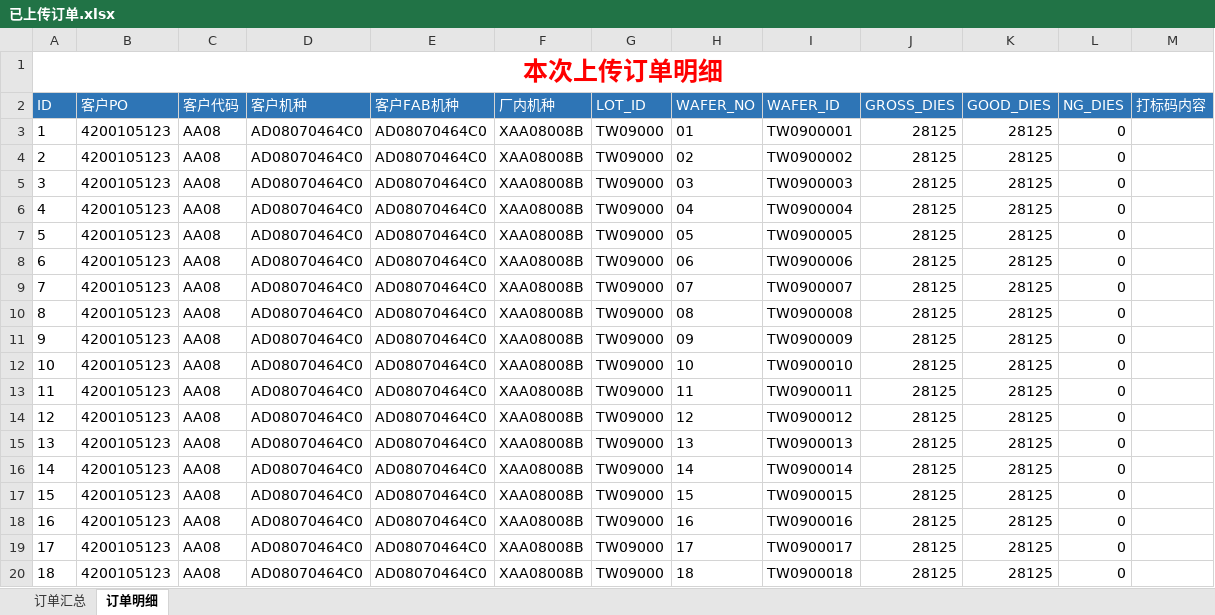
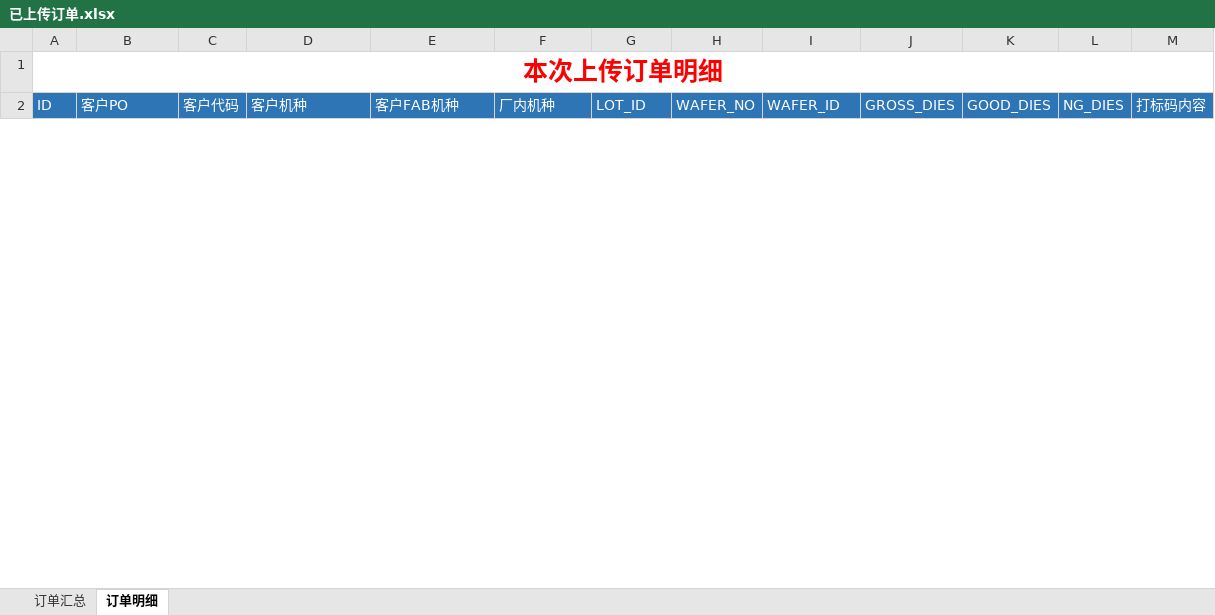
Before and after one commit to tangweicpp/cmp_py, an Excel workbook: 已上传订单.xlsx, sheet 订单明细, drawn as a sheet; only a part is shown; values as stored, in another font and other column widths than the file's, no borders; removed rows and columns are numbered as before the commit, all else as after; the diff covers the shown part only; the diff names each change by its address in the sheet, - before the commit and + after, or states it on an @@ line.

```diff
--- a/已上传订单.xlsx (sheet 订单明细)
+++ b/已上传订单.xlsx (sheet 订单明细)
-row 3: 1 | 4200105123 | AA08 | AD08070464C0 | AD08070464C0 | XAA08008B | TW09000 | 01 | TW0900001 | 28125 | 28125 | 0
-row 4: 2 | 4200105123 | AA08 | AD08070464C0 | AD08070464C0 | XAA08008B | TW09000 | 02 | TW0900002 | 28125 | 28125 | 0
-row 5: 3 | 4200105123 | AA08 | AD08070464C0 | AD08070464C0 | XAA08008B | TW09000 | 03 | TW0900003 | 28125 | 28125 | 0
-row 6: 4 | 4200105123 | AA08 | AD08070464C0 | AD08070464C0 | XAA08008B | TW09000 | 04 | TW0900004 | 28125 | 28125 | 0
-row 7: 5 | 4200105123 | AA08 | AD08070464C0 | AD08070464C0 | XAA08008B | TW09000 | 05 | TW0900005 | 28125 | 28125 | 0
-row 8: 6 | 4200105123 | AA08 | AD08070464C0 | AD08070464C0 | XAA08008B | TW09000 | 06 | TW0900006 | 28125 | 28125 | 0
-row 9: 7 | 4200105123 | AA08 | AD08070464C0 | AD08070464C0 | XAA08008B | TW09000 | 07 | TW0900007 | 28125 | 28125 | 0
-row 10: 8 | 4200105123 | AA08 | AD08070464C0 | AD08070464C0 | XAA08008B | TW09000 | 08 | TW0900008 | 28125 | 28125 | 0
-row 11: 9 | 4200105123 | AA08 | AD08070464C0 | AD08070464C0 | XAA08008B | TW09000 | 09 | TW0900009 | 28125 | 28125 | 0
-row 12: 10 | 4200105123 | AA08 | AD08070464C0 | AD08070464C0 | XAA08008B | TW09000 | 10 | TW0900010 | 28125 | 28125 | 0
-row 13: 11 | 4200105123 | AA08 | AD08070464C0 | AD08070464C0 | XAA08008B | TW09000 | 11 | TW0900011 | 28125 | 28125 | 0
-row 14: 12 | 4200105123 | AA08 | AD08070464C0 | AD08070464C0 | XAA08008B | TW09000 | 12 | TW0900012 | 28125 | 28125 | 0
-row 15: 13 | 4200105123 | AA08 | AD08070464C0 | AD08070464C0 | XAA08008B | TW09000 | 13 | TW0900013 | 28125 | 28125 | 0
-row 16: 14 | 4200105123 | AA08 | AD08070464C0 | AD08070464C0 | XAA08008B | TW09000 | 14 | TW0900014 | 28125 | 28125 | 0
-row 17: 15 | 4200105123 | AA08 | AD08070464C0 | AD08070464C0 | XAA08008B | TW09000 | 15 | TW0900015 | 28125 | 28125 | 0
-row 18: 16 | 4200105123 | AA08 | AD08070464C0 | AD08070464C0 | XAA08008B | TW09000 | 16 | TW0900016 | 28125 | 28125 | 0
-row 19: 17 | 4200105123 | AA08 | AD08070464C0 | AD08070464C0 | XAA08008B | TW09000 | 17 | TW0900017 | 28125 | 28125 | 0
-row 20: 18 | 4200105123 | AA08 | AD08070464C0 | AD08070464C0 | XAA08008B | TW09000 | 18 | TW0900018 | 28125 | 28125 | 0
```
Also changed, not shown: 75 added rows and 7 removed rows elsewhere in this sheet, sheet 订单汇总, 3 other files.
